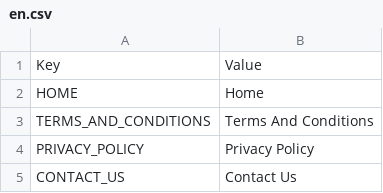
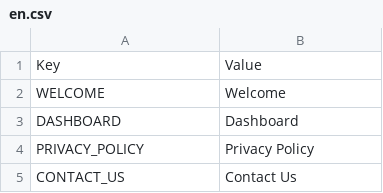
Before and after one commit to avijit-developer/languages, a CSV file: locales/en.csv, drawn as a sheet; only a part is shown; removed rows and columns are numbered as before the commit, all else as after; the diff names each change by its address in the sheet, - before the commit and + after, or states it on an @@ line.

```diff
--- a/locales/en.csv
+++ b/locales/en.csv
-row 2: HOME | Home
-row 3: TERMS_AND_CONDITIONS | Terms And Conditions
+row 2: WELCOME | Welcome
+row 3: DASHBOARD | Dashboard
```
Also changed, not shown: locales/de.csv.
